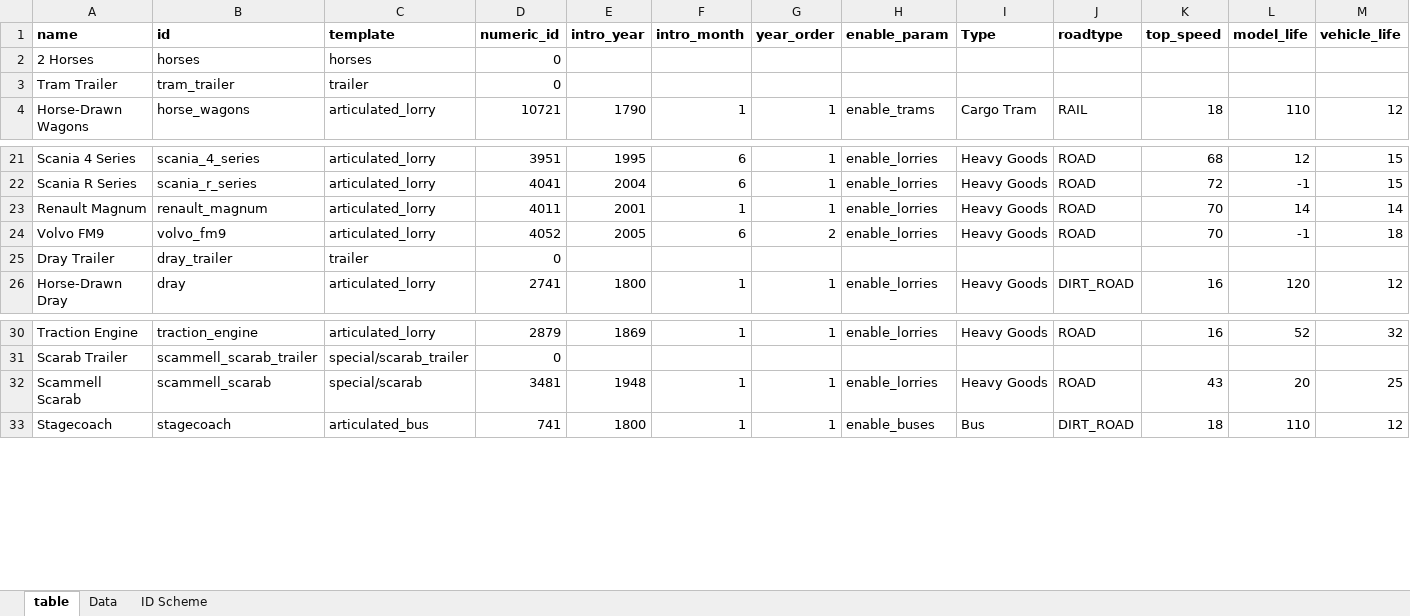
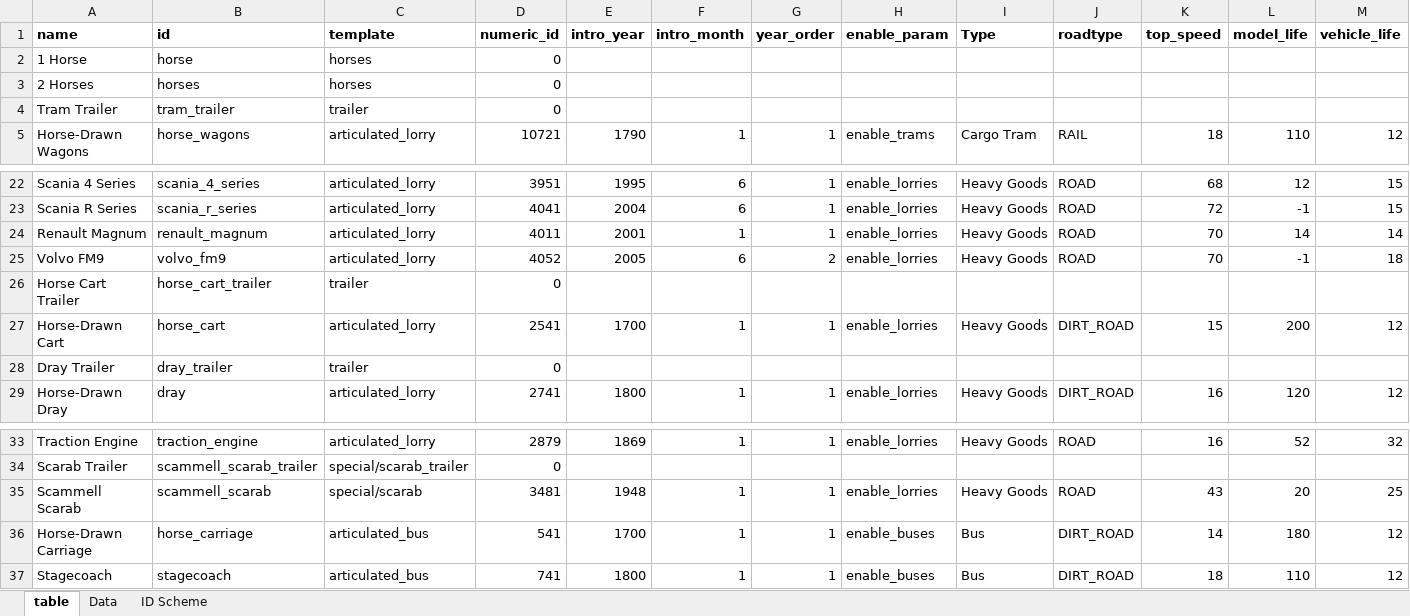
Before and after one commit to mattkimber/timberwolfs_road_vehicles, an Excel workbook: Tracking Table.xlsm, sheet table, drawn as a sheet; only a part is shown, gaps mark what is left out; values as stored, in another font and other column widths than the file's, no borders; rows hold the shown columns only; the diff names each change by its address in the sheet, - before the commit and + after, or states it on an @@ line.

Commit message:
early horse vehicles

```diff
--- a/Tracking Table.xlsm (sheet table)
+++ b/Tracking Table.xlsm (sheet table)
+row 2: 1 Horse | horse | horses | 0
+row 26: Horse Cart Trailer | horse_cart_trailer | trailer | 0
+row 27: Horse-Drawn Cart | horse_cart | articulated_lorry | 2541 | 1700 | 1 | 1 | enable_lorries | Heavy Goods | DIRT_ROAD | 15 | 200 | 12
+row 36: Horse-Drawn Carriage | horse_carriage | articulated_bus | 541 | 1700 | 1 | 1 | enable_buses | Bus | DIRT_ROAD | 14 | 180 | 12
```
Also changed, not shown: formulas that keep their value, 7 other files.
